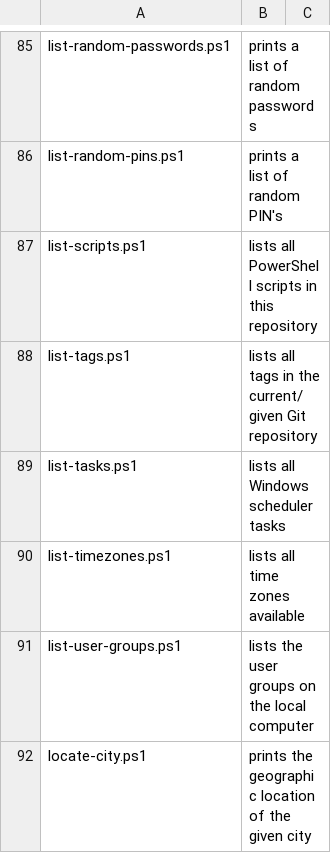
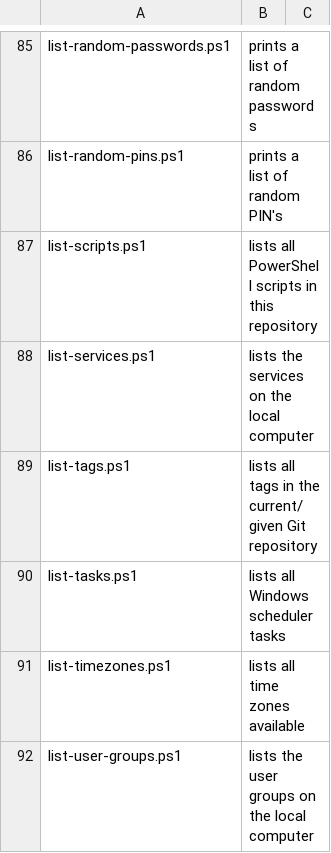
Before and after one commit to fleschutz/PowerShell, a CSV file: Data/scripts.csv, drawn as a sheet; only a part is shown, gaps mark what is left out; the shorter side is filled out with more unchanged rows.

Commit message:
Add list-services.ps1

```diff
--- a/Data/scripts.csv
+++ b/Data/scripts.csv
@@ -87,2 +87,3 @@ list-random-pins.ps1, prints a list of random PIN's
 list-scripts.ps1, lists all PowerShell scripts in this repository
+list-services.ps1, lists the services on the local computer
 list-tags.ps1, lists all tags in the current/given Git repository
```
Also changed, not shown: 2 other files.
